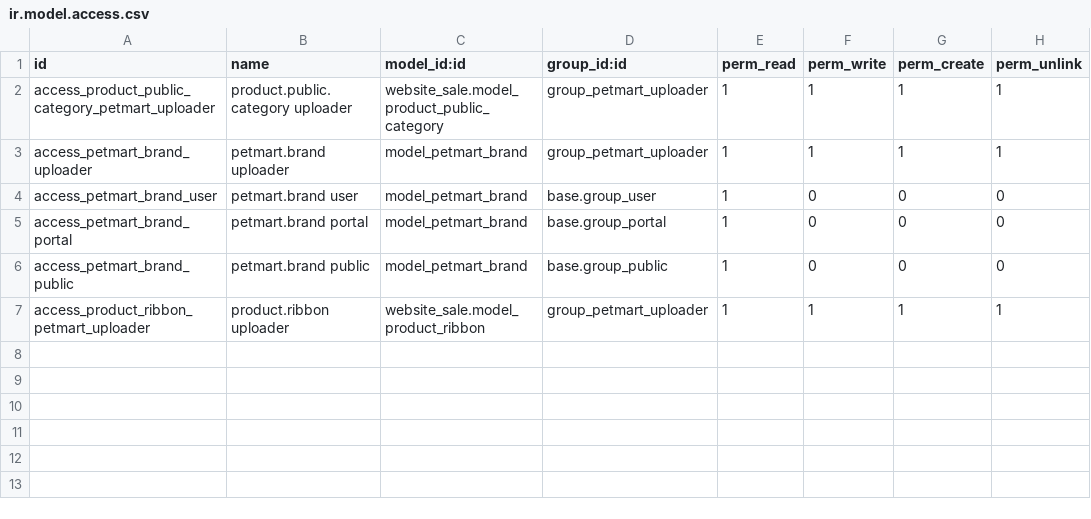
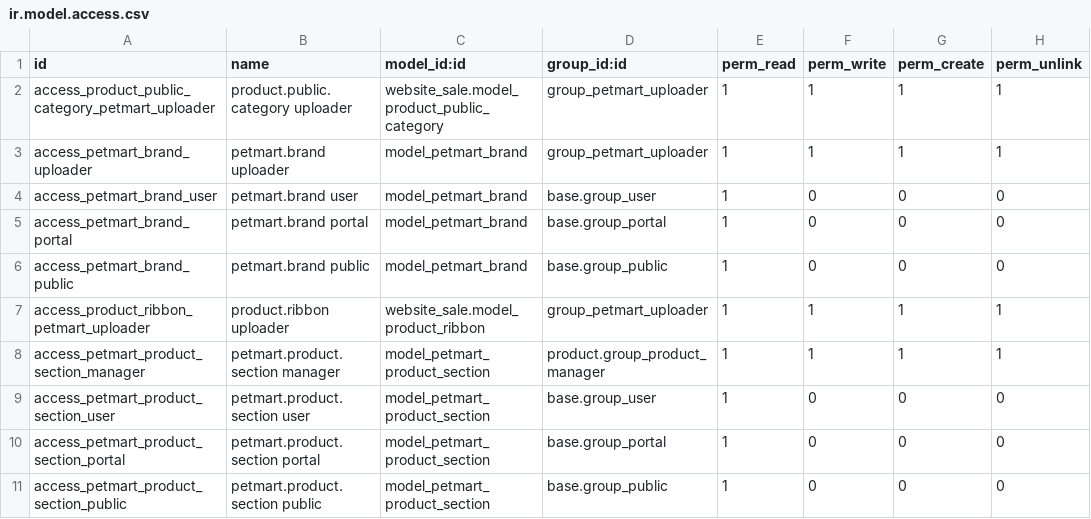
Before and after one commit to tunjiaramide/petsmartnigeria-odoo, a CSV file: petmart_wholesale/security/ir.model.access.csv, drawn as a sheet.

```diff
--- a/petmart_wholesale/security/ir.model.access.csv
+++ b/petmart_wholesale/security/ir.model.access.csv
@@ -7 +7,5 @@ access_petmart_brand_public,petmart.brand public,model_petmart_brand,base.group_
 access_product_ribbon_petmart_uploader,product.ribbon uploader,website_sale.model_product_ribbon,group_petmart_uploader,1,1,1,1
+access_petmart_product_section_manager,petmart.product.section manager,model_petmart_product_section,product.group_product_manager,1,1,1,1
+access_petmart_product_section_user,petmart.product.section user,model_petmart_product_section,base.group_user,1,0,0,0
+access_petmart_product_section_portal,petmart.product.section portal,model_petmart_product_section,base.group_portal,1,0,0,0
+access_petmart_product_section_public,petmart.product.section public,model_petmart_product_section,base.group_public,1,0,0,0
```
Also changed, not shown: 9 other files.
